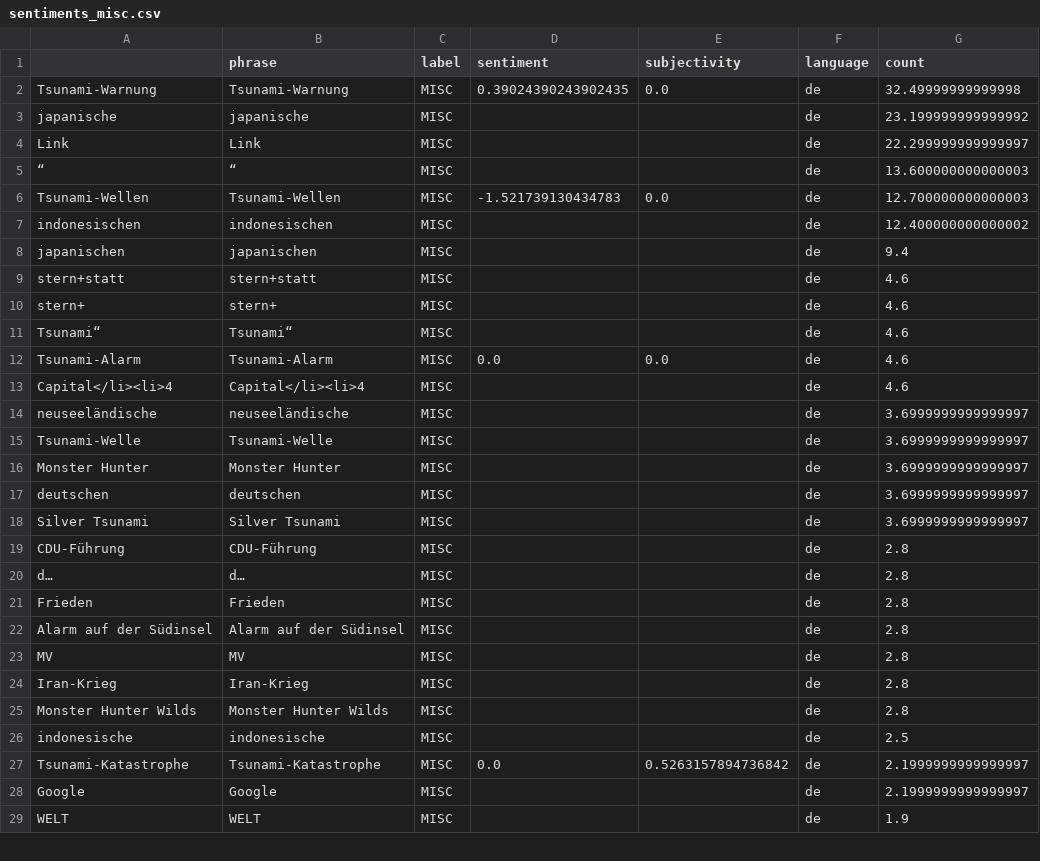
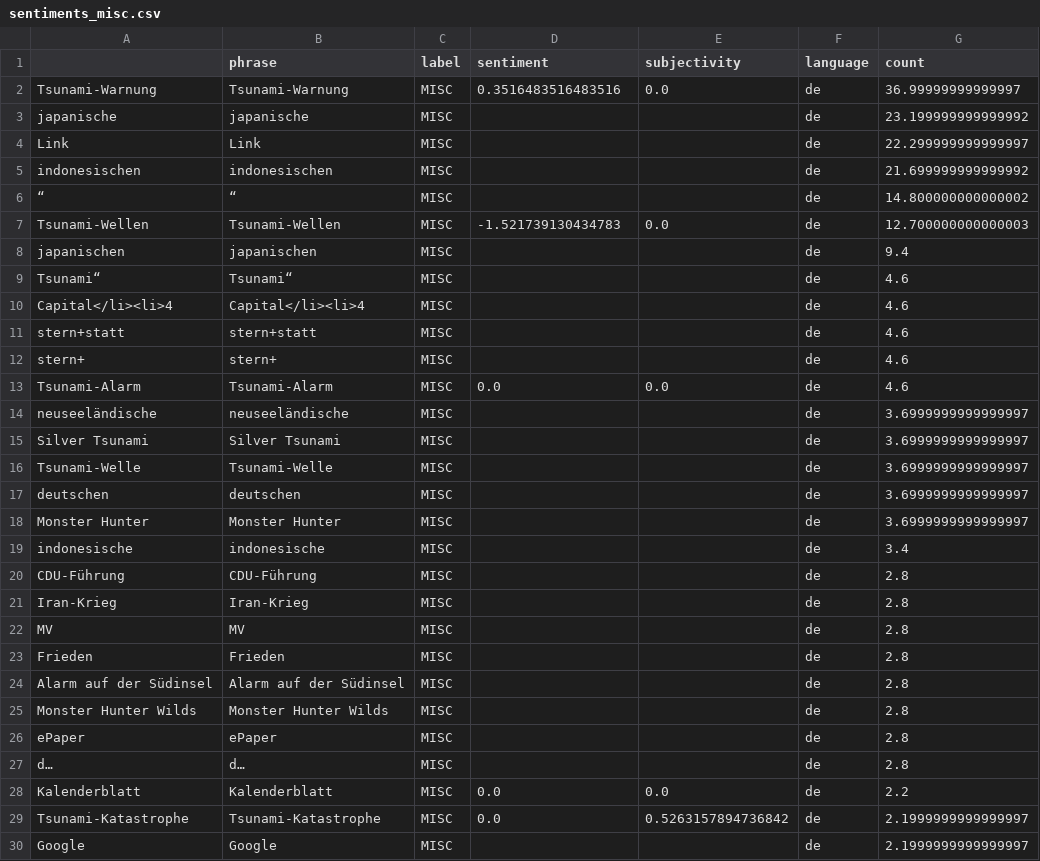
Before and after one commit to MarcoL95-news/tsunamiIsComing, a CSV file: csv/sentiments_misc.csv, drawn as a sheet; only a part is shown; the shorter side is filled out with more unchanged rows; the diff covers the shown part only.

```diff
--- a/csv/sentiments_misc.csv
+++ b/csv/sentiments_misc.csv
@@ -1,3 +1,3 @@
 ,phrase,label,sentiment,subjectivity,language,count
-Tsunami-Warnung,Tsunami-Warnung,MISC,0.39024390243902435,0.0,de,32.49999999999998
+Tsunami-Warnung,Tsunami-Warnung,MISC,0.3516483516483516,0.0,de,36.99999999999997
 japanische,japanische,MISC,,,de,23.199999999999992
@@ -6,24 +6,26 @@ japanische,japanische,MISC,,,de,23.199999999999992
 ",MISC,,,de,22.299999999999997
-“,“,MISC,,,de,13.600000000000003
+indonesischen,indonesischen,MISC,,,de,21.699999999999992
+“,“,MISC,,,de,14.800000000000002
 Tsunami-Wellen,Tsunami-Wellen,MISC,-1.521739130434783,0.0,de,12.700000000000003
-indonesischen,indonesischen,MISC,,,de,12.400000000000002
 japanischen,japanischen,MISC,,,de,9.4
+Tsunami“,Tsunami“,MISC,,,de,4.6
+Capital</li><li>4,Capital</li><li>4,MISC,,,de,4.6
 stern+statt,stern+statt,MISC,,,de,4.6
 stern+,stern+,MISC,,,de,4.6
-Tsunami“,Tsunami“,MISC,,,de,4.6
 Tsunami-Alarm,Tsunami-Alarm,MISC,0.0,0.0,de,4.6
-Capital</li><li>4,Capital</li><li>4,MISC,,,de,4.6
 neuseeländische,neuseeländische,MISC,,,de,3.6999999999999997
+Silver Tsunami,Silver Tsunami,MISC,,,de,3.6999999999999997
 Tsunami-Welle,Tsunami-Welle,MISC,,,de,3.6999999999999997
+deutschen,deutschen,MISC,,,de,3.6999999999999997
 Monster Hunter,Monster Hunter,MISC,,,de,3.6999999999999997
-deutschen,deutschen,MISC,,,de,3.6999999999999997
-Silver Tsunami,Silver Tsunami,MISC,,,de,3.6999999999999997
+indonesische,indonesische,MISC,,,de,3.4
 CDU-Führung,CDU-Führung,MISC,,,de,2.8
-d…,d…,MISC,,,de,2.8
+Iran-Krieg,Iran-Krieg,MISC,,,de,2.8
+MV,MV,MISC,,,de,2.8
 Frieden,Frieden,MISC,,,de,2.8
 Alarm auf der Südinsel,Alarm auf der Südinsel,MISC,,,de,2.8
-MV,MV,MISC,,,de,2.8
-Iran-Krieg,Iran-Krieg,MISC,,,de,2.8
 Monster Hunter Wilds,Monster Hunter Wilds,MISC,,,de,2.8
-indonesische,indonesische,MISC,,,de,2.5
+ePaper,ePaper,MISC,,,de,2.8
+d…,d…,MISC,,,de,2.8
+Kalenderblatt,Kalenderblatt,MISC,0.0,0.0,de,2.2
 Tsunami-Katastrophe,Tsunami-Katastrophe,MISC,0.0,0.5263157894736842,de,2.1999999999999997
```
Also changed, not shown: 5 added rows, 2 removed rows, 64 moved rows and 4 edited cells elsewhere in this file, csv/sentiments_days.csv, csv/sentiments_domains.csv, 7 other files.
